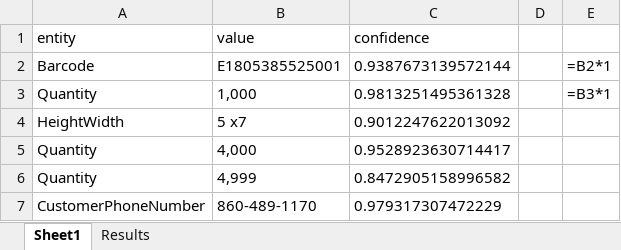
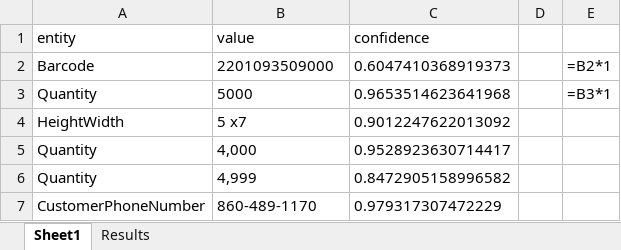
Before and after one commit to balrajkrishnappa/ReQuoteProcess, an Excel workbook: Test.xlsx, sheet Sheet1, drawn as a sheet; values as stored, in another font and other column widths than the file's, no borders; formulas without a stored value are shown as written; the diff names each change by its address in the sheet, - before the commit and + after, or states it on an @@ line.

```diff
--- a/Test.xlsx (sheet Sheet1)
+++ b/Test.xlsx (sheet Sheet1)
-B2 (value): E1805385525001
+B2 (value): 2201093509000
-C2 (confidence): 0.9387673139572144
+C2 (confidence): 0.6047410368919373
-B3 (value): 1,000
+B3 (value): 5000
-C3 (confidence): 0.9813251495361328
+C3 (confidence): 0.9653514623641968
```
Also changed, not shown: Data/Config.xlsx, 9 other files.
